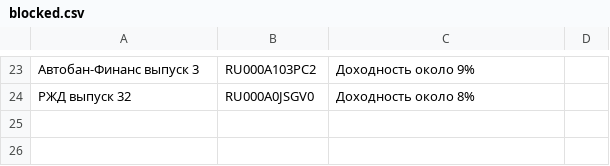
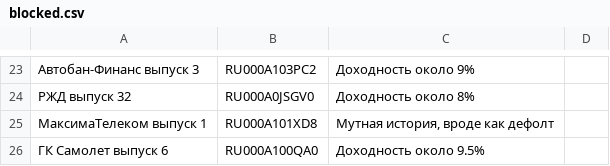
Before and after one commit to igorkorsukov/tin_invest, a CSV file: blocked.csv, drawn as a sheet; only a part is shown, gaps mark what is left out; the diff names each change by its address in the sheet, - before the commit and + after, or states it on an @@ line.

```diff
--- a/blocked.csv
+++ b/blocked.csv
+row 25: МаксимаТелеком выпуск 1 | RU000A101XD8 | Мутная история, вроде как дефолт
+row 26: ГК Самолет выпуск 6 | RU000A100QA0 | Доходность около 9.5%
```
Also changed, not shown: bonds.csv, ratings.csv, 5 other files.
